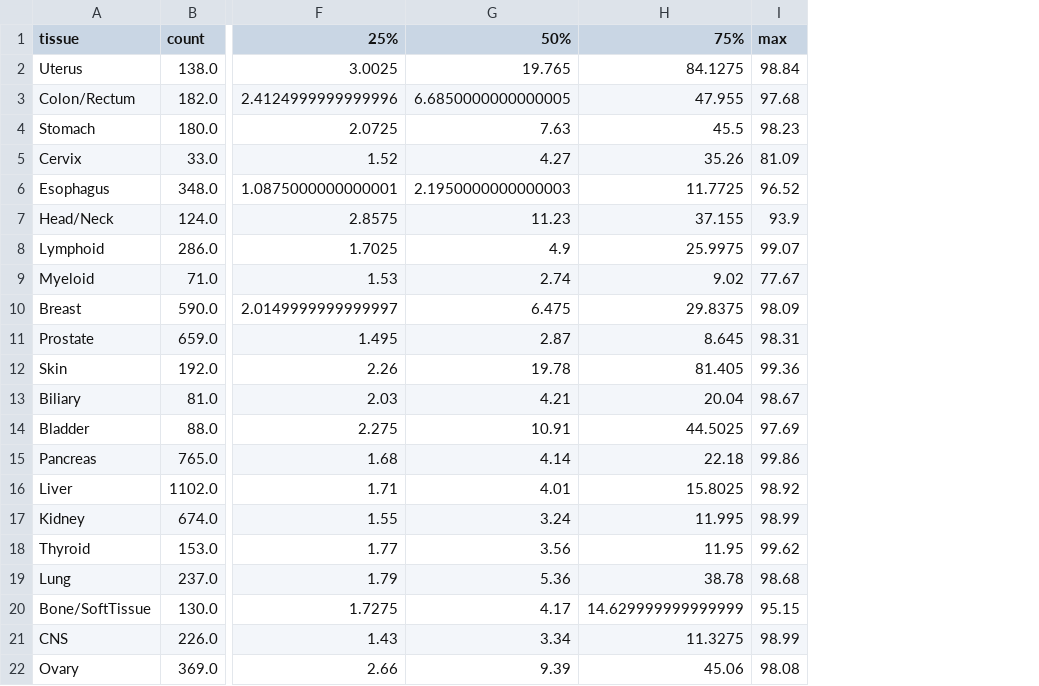
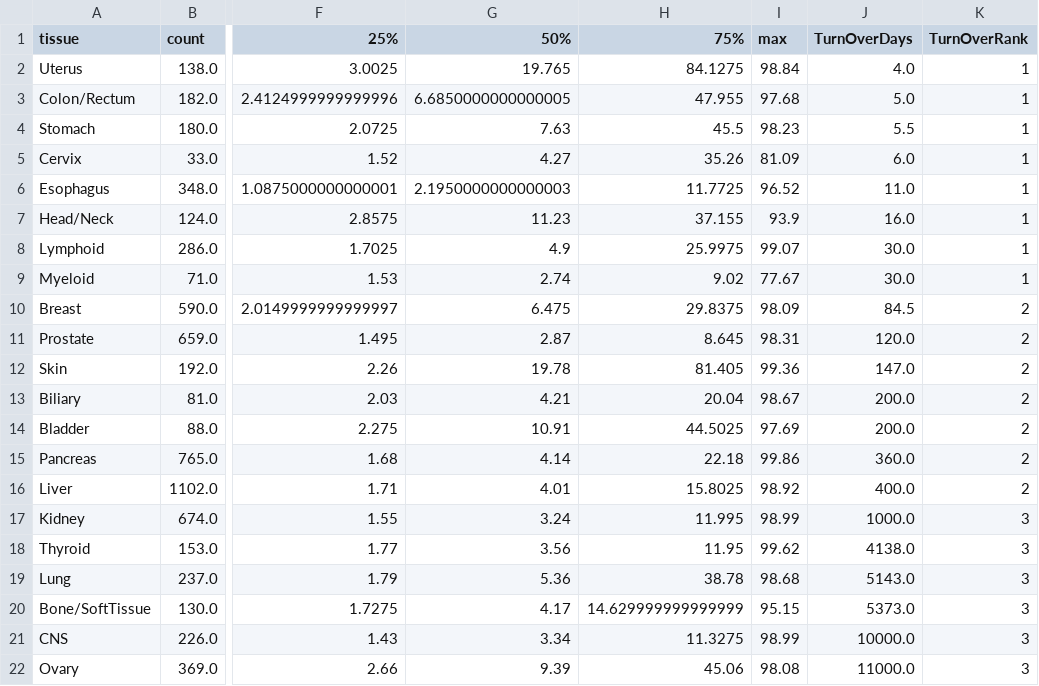
Before and after one commit to mitoclub/mtdnaMutSpecOfCancers, a CSV file: data/VAF_on_tissues_cancer.csv, drawn as a sheet; only a part is shown, gaps mark what is left out; the diff names each change by its address in the sheet, - before the commit and + after, or states it on an @@ line.

Commit message:
add to that tables turnover days

```diff
--- a/data/VAF_on_tissues_cancer.csv
+++ b/data/VAF_on_tissues_cancer.csv
+column J (TurnOverDays), rows 2-22: 4.0 | 5.0 | 5.5 | 6.0 | 11.0 | 16.0 | 30.0 | 30.0 | 84.5 | 120.0 | 147.0 | 200.0 | 200.0 | 360.0 | 400.0 | 1000.0 | 4138.0 | 5143.0 | 5373.0 | 10000.0 | 11000.0
+column K (TurnOverRank), rows 2-22: 1 | 1 | 1 | 1 | 1 | 1 | 1 | 1 | 2 | 2 | 2 | 2 | 2 | 2 | 2 | 3 | 3 | 3 | 3 | 3 | 3
```
Also changed, not shown: data/VAF_on_tissues_gtex.csv, 1 other file.
